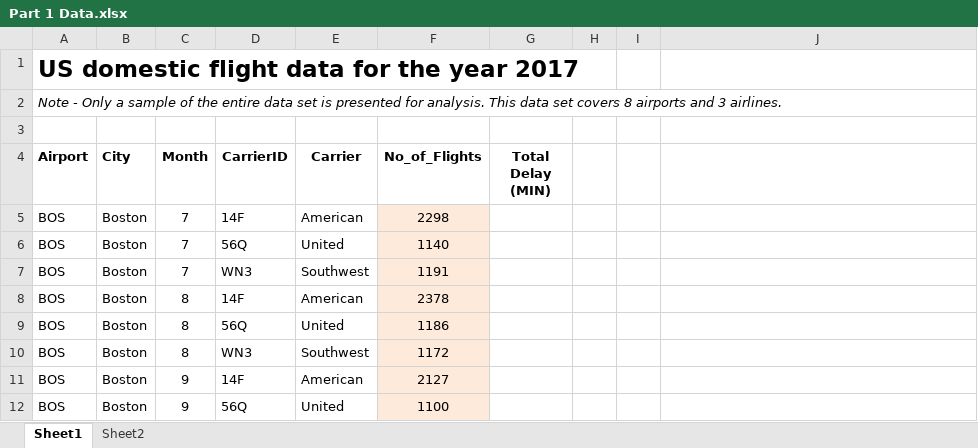
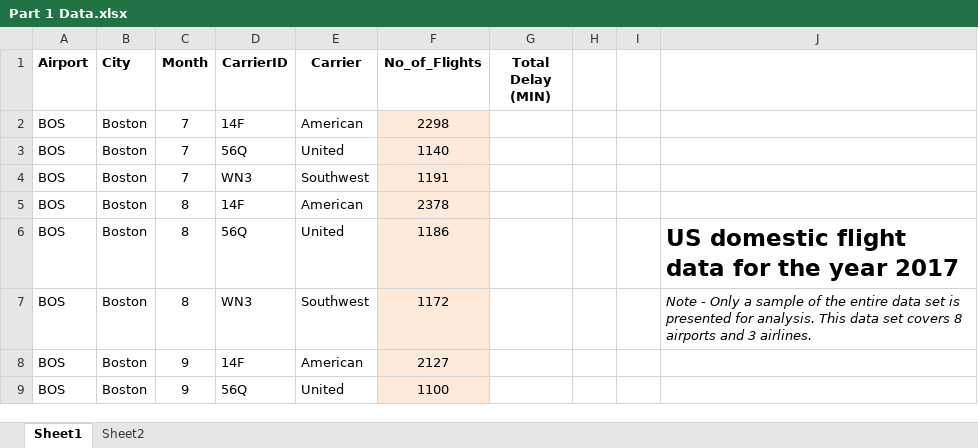
Before and after one commit to Zhhyman/Capstone, an Excel workbook: Part 1 Data.xlsx, sheet Sheet1, drawn as a sheet; only a part is shown; values as stored, in another font and other column widths than the file's, no borders; removed rows and columns are numbered as before the commit, all else as after; the diff names each change by its address in the sheet, - before the commit and + after, or states it on an @@ line.

Commit message:
Reading columns

```diff
--- a/Part 1 Data.xlsx (sheet Sheet1)
+++ b/Part 1 Data.xlsx (sheet Sheet1)
-row 1: US domestic flight data for the year 2017
-row 2: Note - Only a sample of the entire data set is presented for analysis. This data set covers 8 airports and 3 airlines.
-row 3: (empty)
-J6: (empty)
+J6: US domestic flight data for the year 2017
-J7: (empty)
+J7: Note - Only a sample of the entire data set is presented for analysis. This data set covers 8 airports and 3 airlines.
```
Also changed, not shown: formulas that keep their value, 2 other files.
